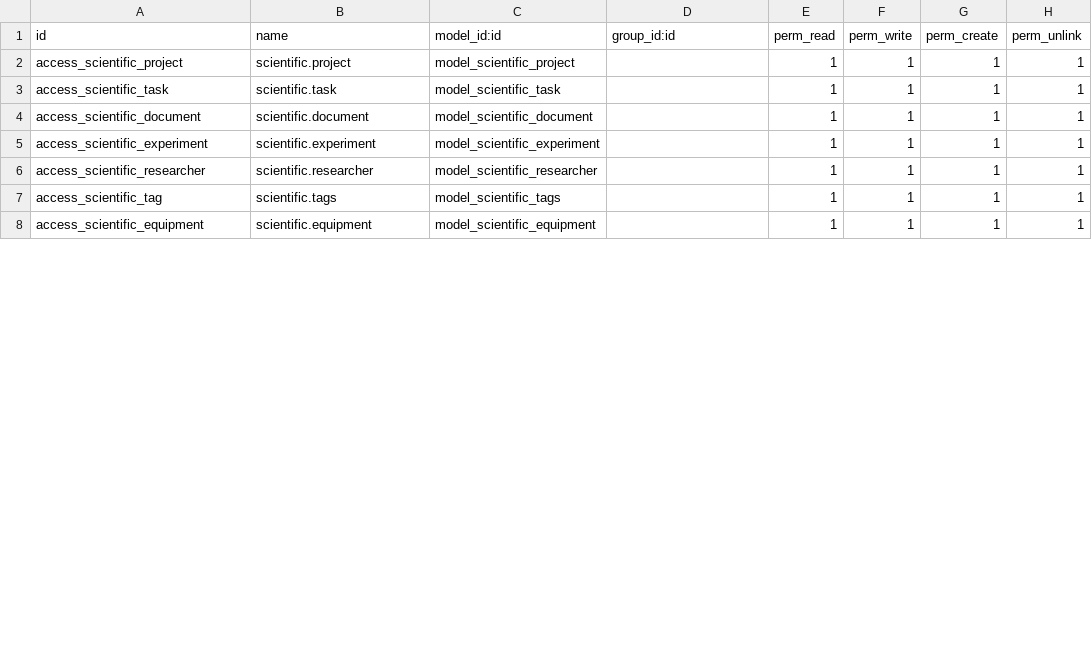
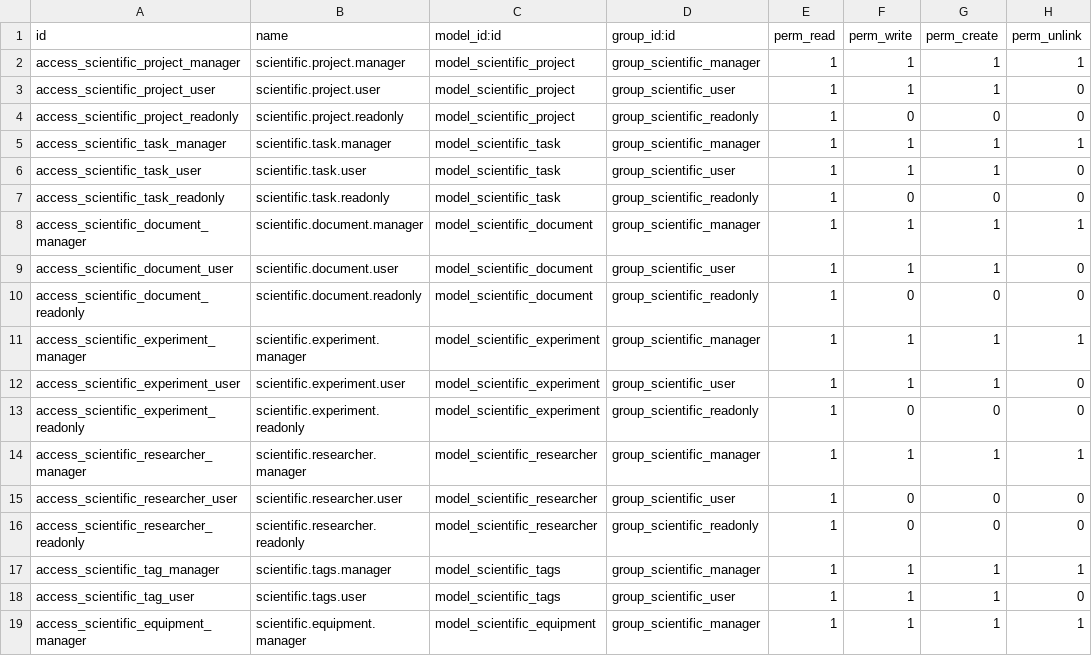
Before and after one commit to steven0seagal/odoo_scientific_project, a CSV file: odoo/addons/scientific_project/security/ir.model.access.csv, drawn as a sheet; only a part is shown; the diff covers the shown part only.

```diff
--- a/odoo/addons/scientific_project/security/ir.model.access.csv
+++ b/odoo/addons/scientific_project/security/ir.model.access.csv
@@ -1,8 +1,19 @@
 id,name,model_id:id,group_id:id,perm_read,perm_write,perm_create,perm_unlink
-access_scientific_project,scientific.project,model_scientific_project,"",1,1,1,1
-access_scientific_task,scientific.task,model_scientific_task,"",1,1,1,1
-access_scientific_document,scientific.document,model_scientific_document,"",1,1,1,1
-access_scientific_experiment,scientific.experiment,model_scientific_experiment,"",1,1,1,1
-access_scientific_researcher,scientific.researcher,model_scientific_researcher,"",1,1,1,1
-access_scientific_tag,scientific.tags,model_scientific_tags,"",1,1,1,1
-access_scientific_equipment,scientific.equipment,model_scientific_equipment,"",1,1,1,1
+access_scientific_project_manager,scientific.project.manager,model_scientific_project,group_scientific_manager,1,1,1,1
+access_scientific_project_user,scientific.project.user,model_scientific_project,group_scientific_user,1,1,1,0
+access_scientific_project_readonly,scientific.project.readonly,model_scientific_project,group_scientific_readonly,1,0,0,0
+access_scientific_task_manager,scientific.task.manager,model_scientific_task,group_scientific_manager,1,1,1,1
+access_scientific_task_user,scientific.task.user,model_scientific_task,group_scientific_user,1,1,1,0
+access_scientific_task_readonly,scientific.task.readonly,model_scientific_task,group_scientific_readonly,1,0,0,0
+access_scientific_document_manager,scientific.document.manager,model_scientific_document,group_scientific_manager,1,1,1,1
+access_scientific_document_user,scientific.document.user,model_scientific_document,group_scientific_user,1,1,1,0
+access_scientific_document_readonly,scientific.document.readonly,model_scientific_document,group_scientific_readonly,1,0,0,0
+access_scientific_experiment_manager,scientific.experiment.manager,model_scientific_experiment,group_scientific_manager,1,1,1,1
+access_scientific_experiment_user,scientific.experiment.user,model_scientific_experiment,group_scientific_user,1,1,1,0
+access_scientific_experiment_readonly,scientific.experiment.readonly,model_scientific_experiment,group_scientific_readonly,1,0,0,0
+access_scientific_researcher_manager,scientific.researcher.manager,model_scientific_researcher,group_scientific_manager,1,1,1,1
+access_scientific_researcher_user,scientific.researcher.user,model_scientific_researcher,group_scientific_user,1,0,0,0
+access_scientific_researcher_readonly,scientific.researcher.readonly,model_scientific_researcher,group_scientific_readonly,1,0,0,0
+access_scientific_tag_manager,scientific.tags.manager,model_scientific_tags,group_scientific_manager,1,1,1,1
+access_scientific_tag_user,scientific.tags.user,model_scientific_tags,group_scientific_user,1,1,1,0
+access_scientific_equipment_manager,scientific.equipment.manager,model_scientific_equipment,group_scientific_manager,1,1,1,1
```
Also changed, not shown: 3 added rows and 6 edited cells elsewhere in this file, 11 other files.
